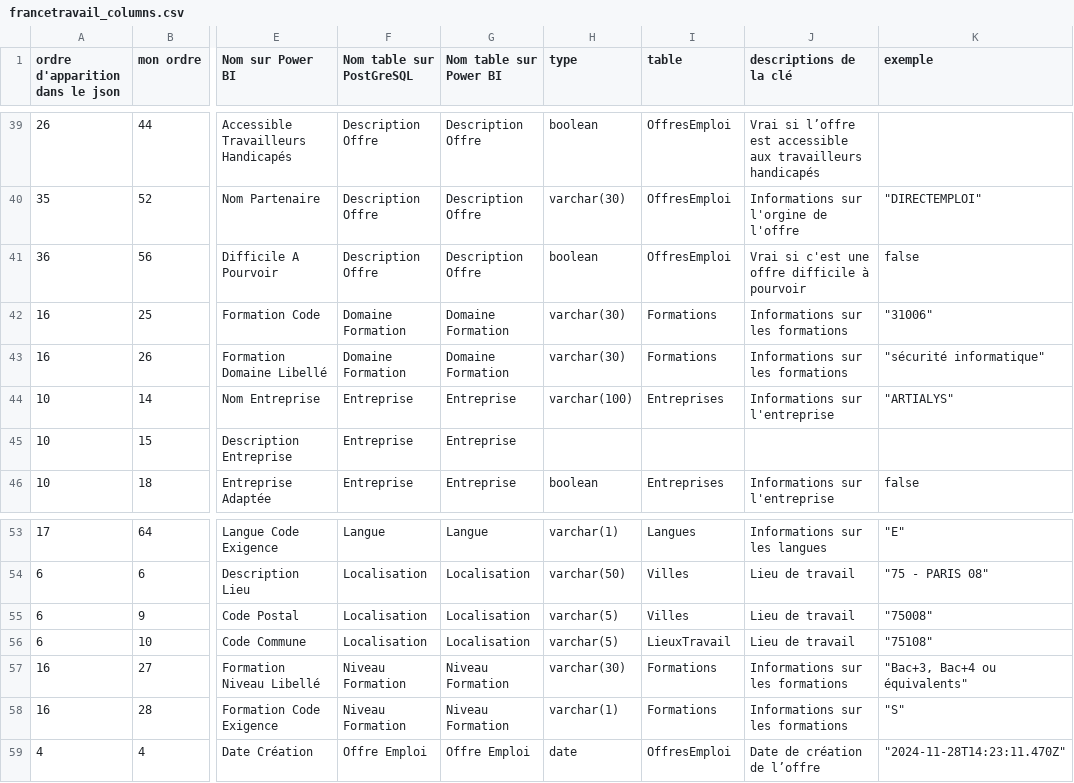
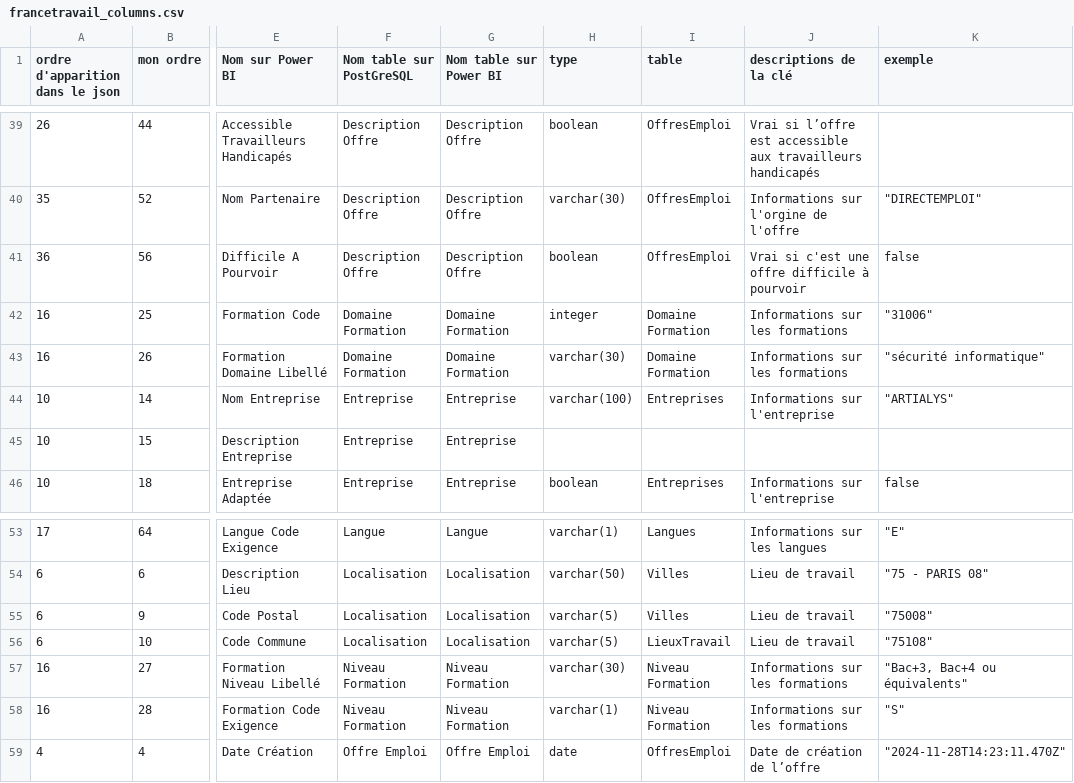
Before and after one commit to vimchun/Job-Market-in-France, a CSV file: load_sql/France_Travail/francetravail_columns.csv, drawn as a sheet; only a part is shown, gaps mark what is left out; the diff names each change by its address in the sheet, - before the commit and + after, or states it on an @@ line.

Commit message:
merge niveau_formation et domaine_formation, suite script psycopg2

```diff
--- a/load_sql/France_Travail/francetravail_columns.csv
+++ b/load_sql/France_Travail/francetravail_columns.csv
-H42 (type): varchar(30)
+H42 (type): integer
-I42:I43 (table): Formations
+I42:I43 (table): Domaine Formation
-I57:I58 (table): Formations
+I57:I58 (table): Niveau Formation
```
Also changed, not shown: 5 other files.
